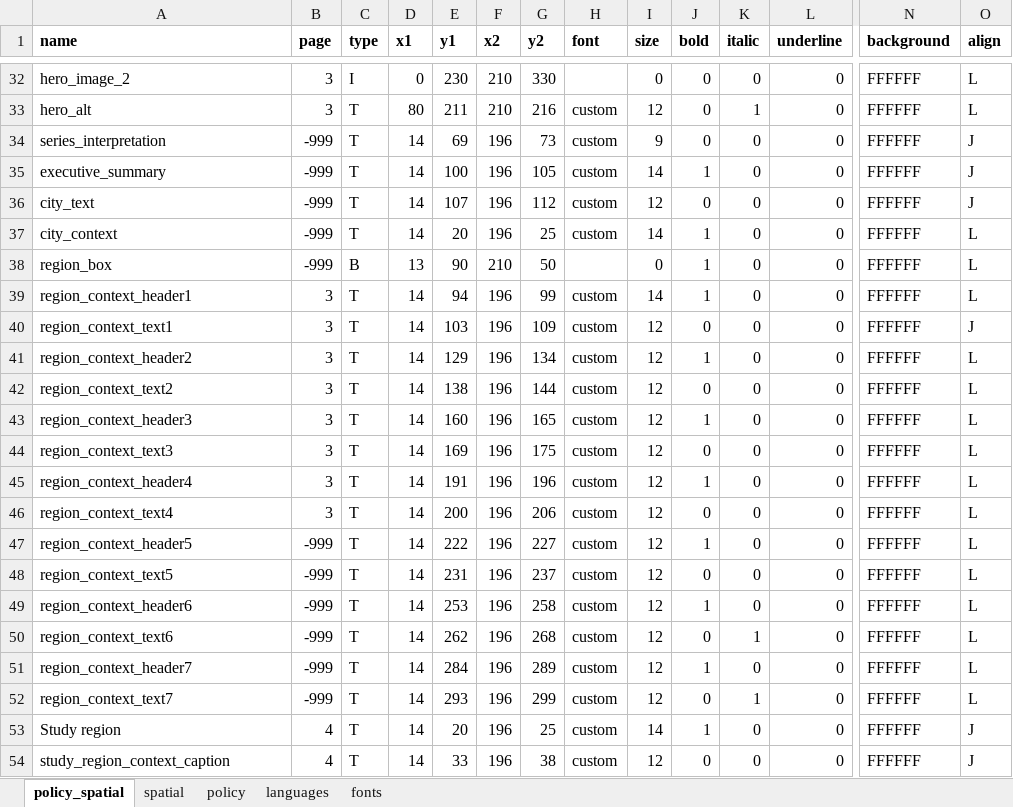
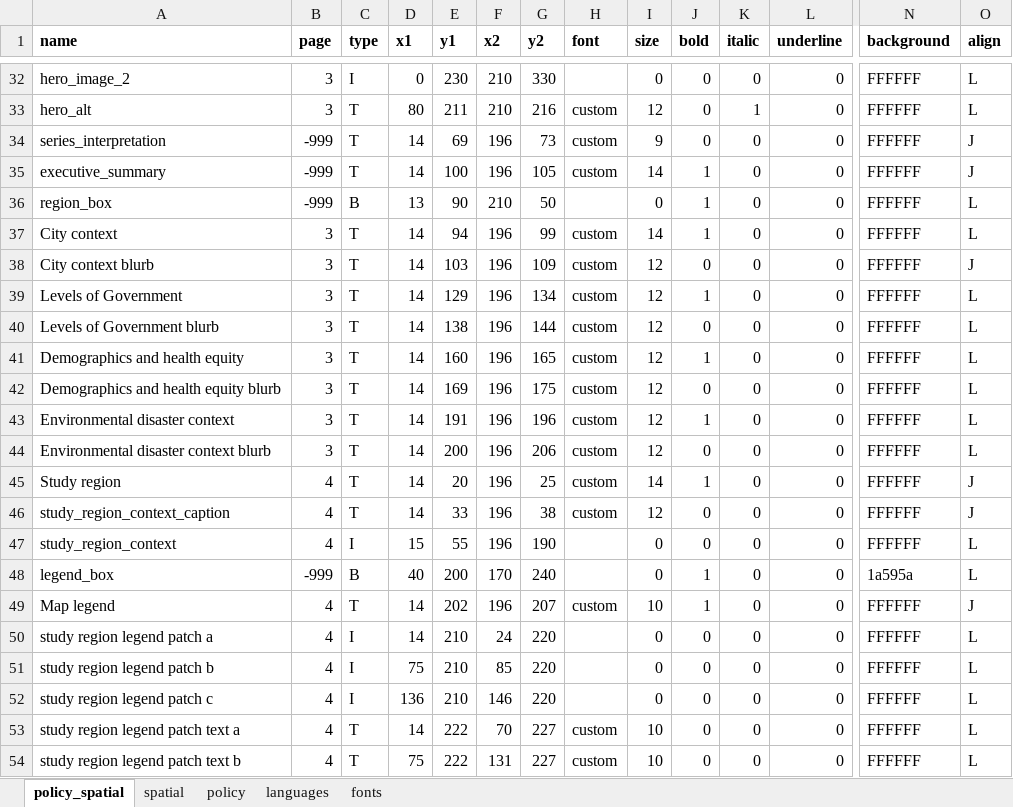
Before and after one commit to healthysustainablecities/global-indicators, an Excel workbook: process/configuration/templates/_report_configuration.xlsx, sheet policy_spatial, drawn as a sheet; only a part is shown, gaps mark what is left out; the shorter side is filled out with more unchanged rows; values as stored, in another font and other column widths than the file's, no borders; removed rows and columns are numbered as before the commit, all else as after; rows hold the shown columns only; the diff names each change by its address in the sheet, - before the commit and + after, or states it on an @@ line.

Commit message:
updated the city context blurb completion w/ appropriate context for different templates (policy and/or spatial) towards #367; also corrected second page colours

```diff
--- a/process/configuration/templates/_report_configuration.xlsx (sheet policy_spatial)
+++ b/process/configuration/templates/_report_configuration.xlsx (sheet policy_spatial)
-row 36: city_text | -999 | T | 14 | 107 | 196 | 112 | custom | 12 | 0 | 0 | 0 | FFFFFF | J
-row 37: city_context | -999 | T | 14 | 20 | 196 | 25 | custom | 14 | 1 | 0 | 0 | FFFFFF | L
-A37 (name): region_context_header1
+A37 (name): City context
-A38 (name): region_context_text1
+A38 (name): City context blurb
-A39 (name): region_context_header2
+A39 (name): Levels of Government
-A40 (name): region_context_text2
+A40 (name): Levels of Government blurb
-A41 (name): region_context_header3
+A41 (name): Demographics and health equity
-A42 (name): region_context_text3
+A42 (name): Demographics and health equity blurb
-A43 (name): region_context_header4
+A43 (name): Environmental disaster context
-A44 (name): region_context_text4
+A44 (name): Environmental disaster context blurb
-row 47: region_context_header5 | -999 | T | 14 | 222 | 196 | 227 | custom | 12 | 1 | 0 | 0 | FFFFFF | L
-row 48: region_context_text5 | -999 | T | 14 | 231 | 196 | 237 | custom | 12 | 0 | 0 | 0 | FFFFFF | L
-row 49: region_context_header6 | -999 | T | 14 | 253 | 196 | 258 | custom | 12 | 1 | 0 | 0 | FFFFFF | L
-row 50: region_context_text6 | -999 | T | 14 | 262 | 196 | 268 | custom | 12 | 0 | 1 | 0 | FFFFFF | L
-row 51: region_context_header7 | -999 | T | 14 | 284 | 196 | 289 | custom | 12 | 1 | 0 | 0 | FFFFFF | L
-row 52: region_context_text7 | -999 | T | 14 | 293 | 196 | 299 | custom | 12 | 0 | 1 | 0 | FFFFFF | L
```
Also changed, not shown: sheet policy, sheet spatial, sheet languages, formulas that keep their value, 2 other files.
